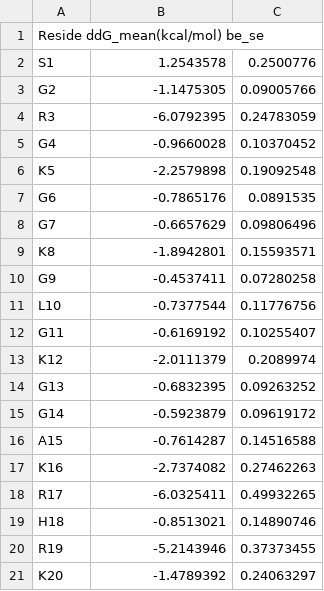
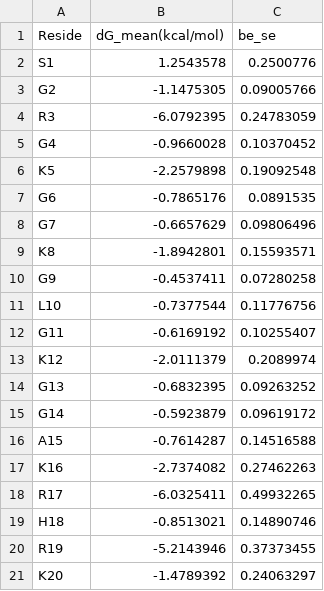
Before and after one commit to Panchenko-Lab/Supplementary-data-for-Peng-et-al-2021, a TSV file: Source_Data/MMGBSA_binding_energy/mmpbsa_H4_unmodified_tail_mean_ddG.tsv, drawn as a sheet.

```diff
--- a/Source_Data/MMGBSA_binding_energy/mmpbsa_H4_unmodified_tail_mean_ddG.tsv
+++ b/Source_Data/MMGBSA_binding_energy/mmpbsa_H4_unmodified_tail_mean_ddG.tsv
@@ -1,2 +1,2 @@
-Reside  ddG_mean(kcal/mol)        be_se
+Reside	dG_mean(kcal/mol)	be_se
 S1	1.2543578	0.2500776
```
Also changed, not shown: Source_Data/MMGBSA_binding_energy/mmpbsa_H2A_unmodified_tail_mean_ddG.tsv.
